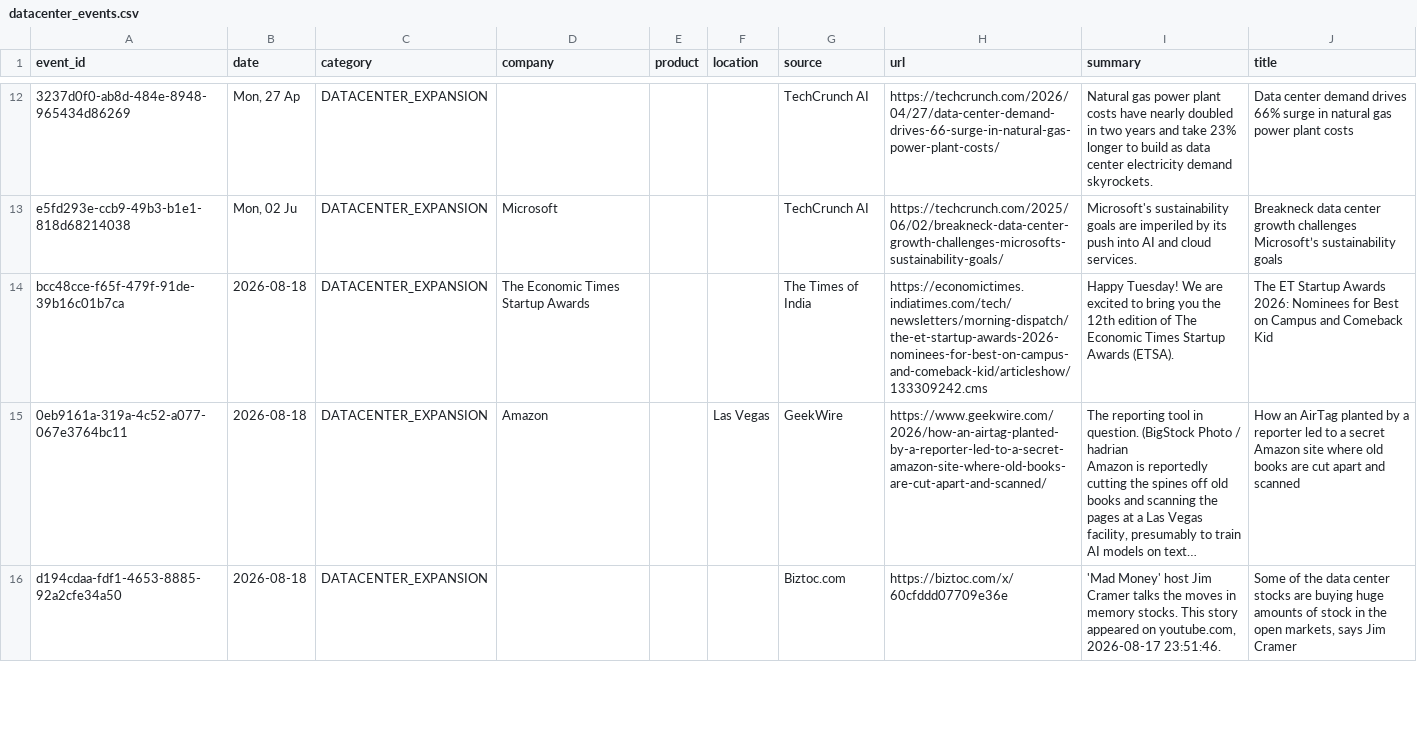
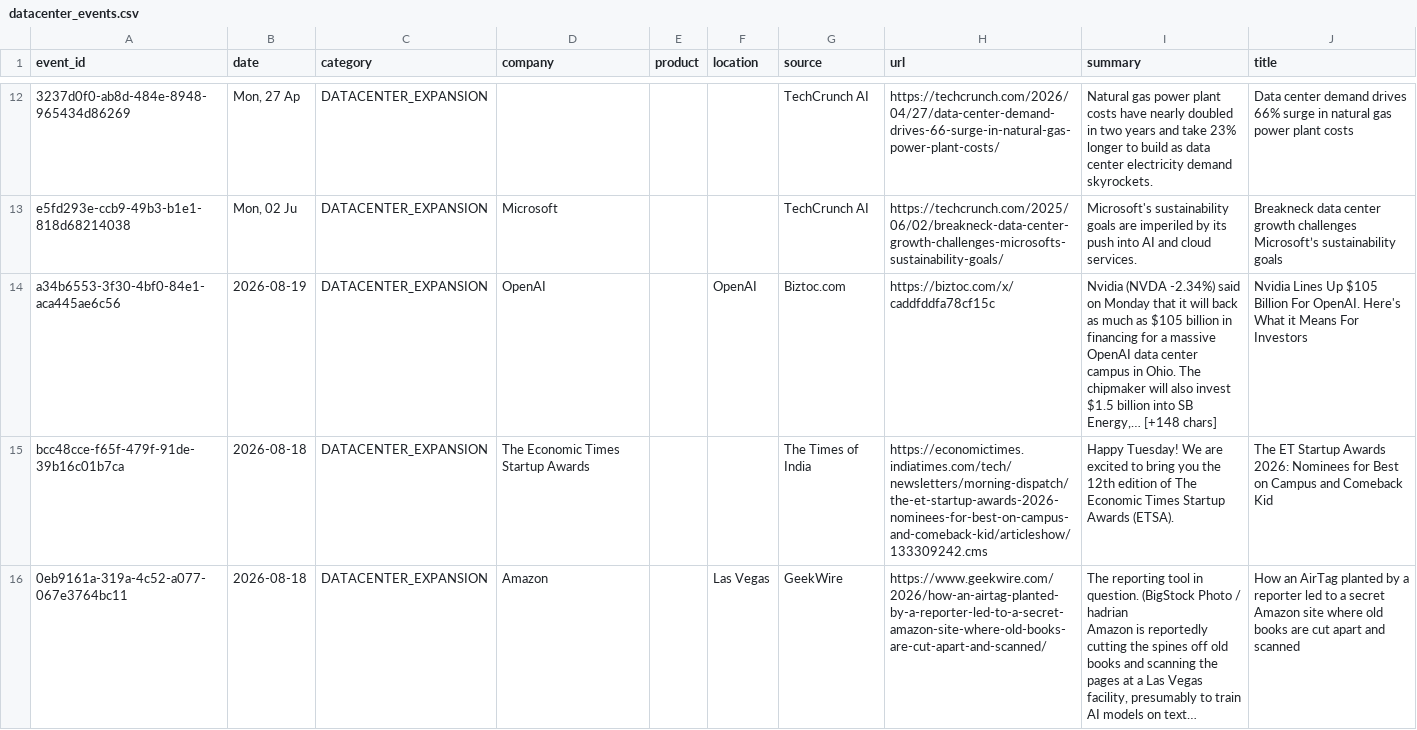
Before and after one commit to srikarreddyram/AI_radar, a CSV file: aggregated/datacenter_events.csv, drawn as a sheet; only a part is shown, gaps mark what is left out; the shorter side is filled out with more unchanged rows; long unchanged cells end in …; the diff names each change by its address in the sheet, - before the commit and + after, or states it on an @@ line.

```diff
--- a/aggregated/datacenter_events.csv
+++ b/aggregated/datacenter_events.csv
+row 14: a34b6553-3f30-4bf0-84e1-aca445ae6c56 | 2026-08-19 | DATACENTER_EXPANSION | OpenAI |  | OpenAI | Biztoc.com | https://biztoc.com/x/caddfddfa78cf15c | Nvidia (NVDA -2.34%) said on Monday that it will back as much as $105 billion in financing for a massive OpenAI data center campus in Ohio. The chipmaker will also invest $1.5 billion into SB Energy,… [+148 chars] | Nvidia Lines Up $105 Billion For OpenAI. Here's What it Means For Investors
```
Also changed, not shown: aggregated/funding_rounds.csv, aggregated/gpu_releases.csv, 4 other files.
